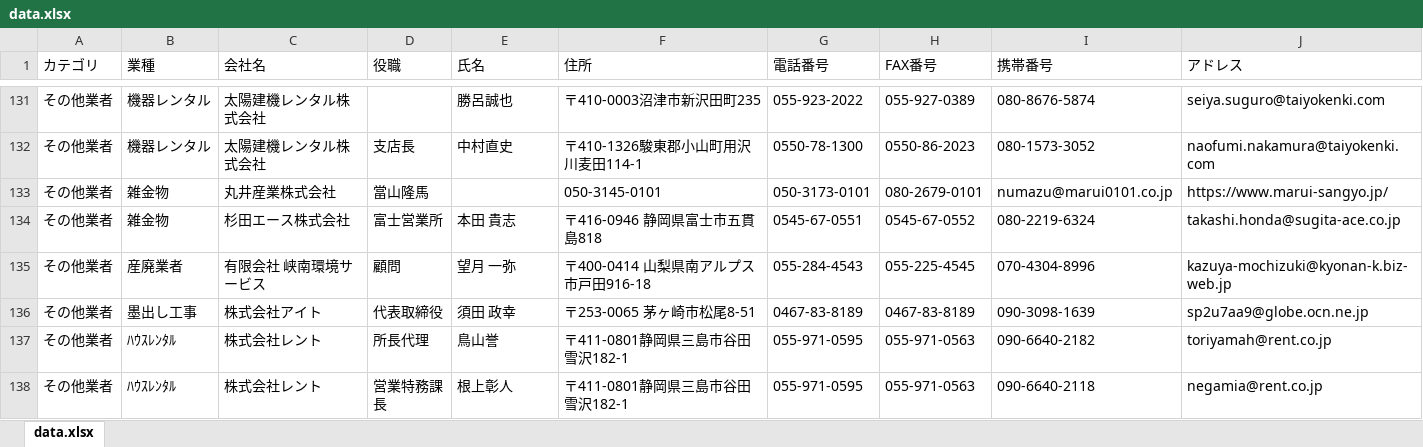
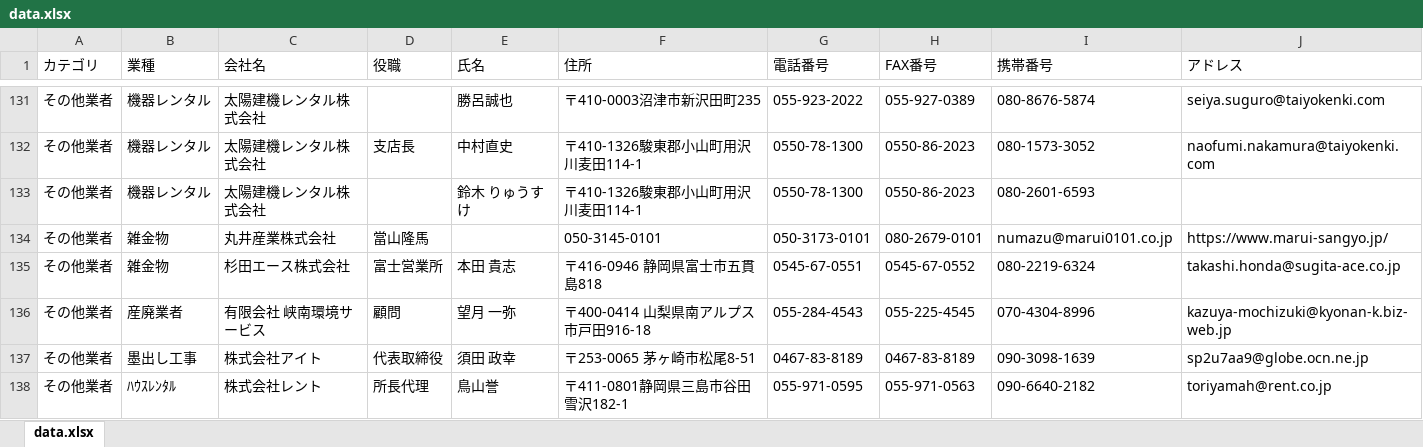
Before and after one commit to Tsuyako-kiuchi/FMSF-Direct-line, an Excel workbook: data.xlsx, sheet data.xlsx, drawn as a sheet; only a part is shown, gaps mark what is left out; the shorter side is filled out with more unchanged rows; values as stored, in another font and other column widths than the file's, no borders; the diff names each change by its address in the sheet, - before the commit and + after, or states it on an @@ line.

Commit message:
Update data.xlsx: [変更内容の簡単な説明]

```diff
--- a/data.xlsx (sheet data.xlsx)
+++ b/data.xlsx (sheet data.xlsx)
+row 133: その他業者 | 機器レンタル | 太陽建機レンタル株式会社 |  | 鈴木 りゅうすけ | 〒410-1326駿東郡小山町用沢川麦田114-1 | 0550-78-1300 | 0550-86-2023 | 080-2601-6593
```
